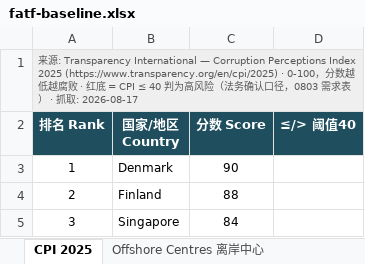
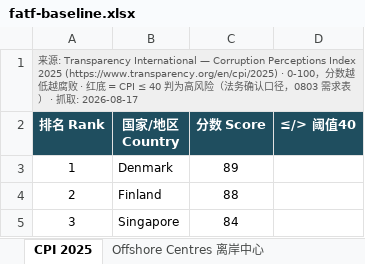
Before and after one commit to strangeromo-cloud/aml, an Excel workbook: scripts/data-refresh/seeds/fatf-baseline.xlsx, sheet CPI 2025, drawn as a sheet; only a part is shown; values as stored, in another font and other column widths than the file's, no borders; the diff names each change by its address in the sheet, - before the commit and + after, or states it on an @@ line.

```diff
--- a/scripts/data-refresh/seeds/fatf-baseline.xlsx (sheet CPI 2025)
+++ b/scripts/data-refresh/seeds/fatf-baseline.xlsx (sheet CPI 2025)
-B1:D1 fill: #EFEFEF
+B1:D1 fill: none
-C3 (分数 Score): 90
+C3 (分数 Score): 89
```
Also changed, not shown: sheet FATF 黑灰名单, sheet Offshore Centres 离岸中心, 3 other files.
